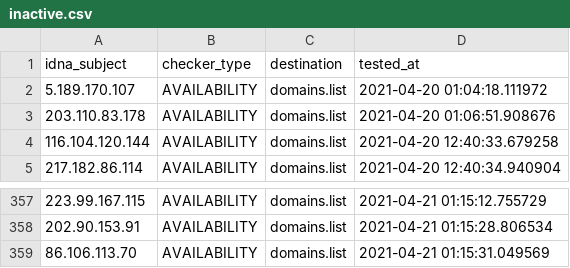
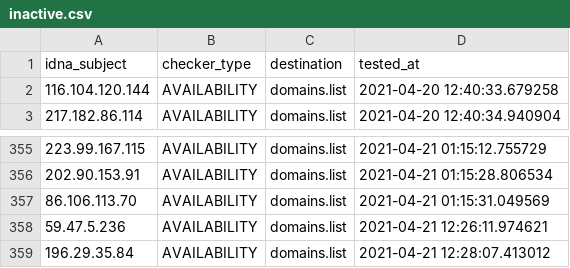
Before and after one commit to Ultimate-Hosts-Blacklist/SSH_attackers_probers, a CSV file: .pyfunceble/inactive.csv, drawn as a sheet; only a part is shown, gaps mark what is left out; removed rows and columns are numbered as before the commit, all else as after; the diff names each change by its address in the sheet, - before the commit and + after, or states it on an @@ line.

```diff
--- a/.pyfunceble/inactive.csv
+++ b/.pyfunceble/inactive.csv
-row 2: 5.189.170.107 | AVAILABILITY | domains.list | 2021-04-20 01:04:18.111972
-row 3: 203.110.83.178 | AVAILABILITY | domains.list | 2021-04-20 01:06:51.908676
+row 358: 59.47.5.236 | AVAILABILITY | domains.list | 2021-04-21 12:26:11.974621
+row 359: 196.29.35.84 | AVAILABILITY | domains.list | 2021-04-21 12:28:07.413012
```
Also changed, not shown: 10 other files.
